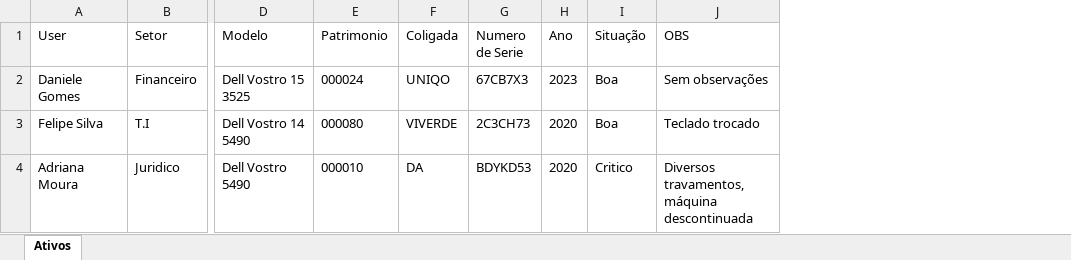
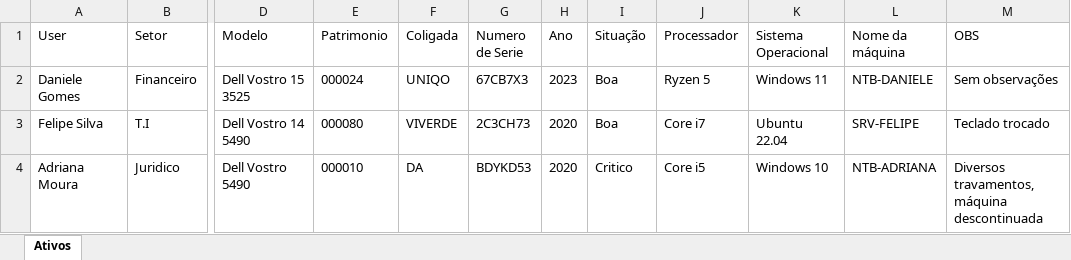
Before and after one commit to osafitiai/SaasAtivos-TI, an Excel workbook: public/planilha_exemplo.xlsx, sheet Ativos, drawn as a sheet; only a part is shown, gaps mark what is left out; values as stored, in another font and other column widths than the file's, no borders; the diff names each change by its address in the sheet, - before the commit and + after, or states it on an @@ line.

Commit message:
Ajusta campos do ativo, adiciona responsável no form e campos técnicos dinâmicos e atualiza importador

```diff
--- a/public/planilha_exemplo.xlsx (sheet Ativos)
+++ b/public/planilha_exemplo.xlsx (sheet Ativos)
+column J (Processador), rows 2-4: Ryzen 5 | Core i7 | Core i5
+column K (Sistema Operacional), rows 2-4: Windows 11 | Ubuntu 22.04 | Windows 10
+column L (Nome da máquina), rows 2-4: NTB-DANIELE | SRV-FELIPE | NTB-ADRIANA
```
Also changed, not shown: 6 other files.
